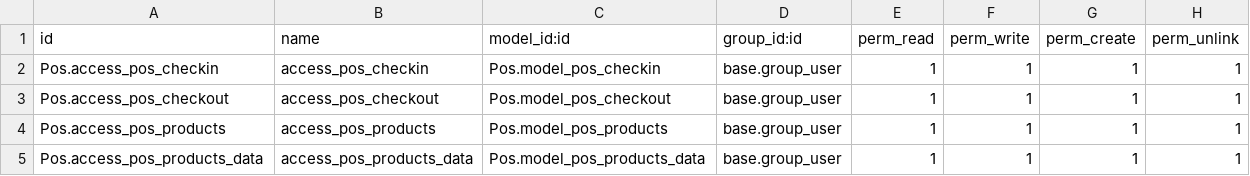
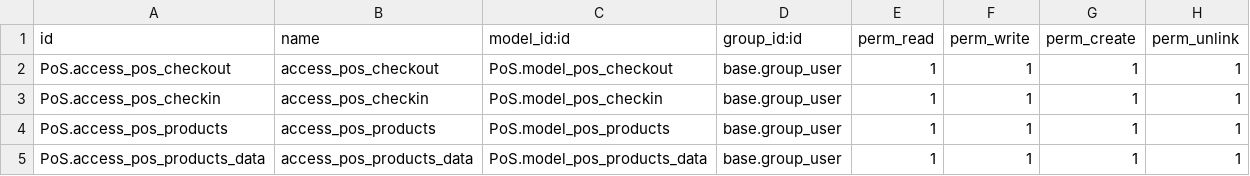
Before and after one commit to ChetanR0101/PoS, a CSV file: security/ir.model.access.csv, drawn as a sheet.

```diff
--- a/security/ir.model.access.csv
+++ b/security/ir.model.access.csv
@@ -1,5 +1,5 @@
 id,name,model_id:id,group_id:id,perm_read,perm_write,perm_create,perm_unlink
-Pos.access_pos_checkin,access_pos_checkin,Pos.model_pos_checkin,base.group_user,1,1,1,1
-Pos.access_pos_checkout,access_pos_checkout,Pos.model_pos_checkout,base.group_user,1,1,1,1
-Pos.access_pos_products,access_pos_products,Pos.model_pos_products,base.group_user,1,1,1,1
-Pos.access_pos_products_data,access_pos_products_data,Pos.model_pos_products_data,base.group_user,1,1,1,1
+PoS.access_pos_checkout,access_pos_checkout,PoS.model_pos_checkout,base.group_user,1,1,1,1
+PoS.access_pos_checkin,access_pos_checkin,PoS.model_pos_checkin,base.group_user,1,1,1,1
+PoS.access_pos_products,access_pos_products,PoS.model_pos_products,base.group_user,1,1,1,1
+PoS.access_pos_products_data,access_pos_products_data,PoS.model_pos_products_data,base.group_user,1,1,1,1
```
Also changed, not shown: 2 other files.
